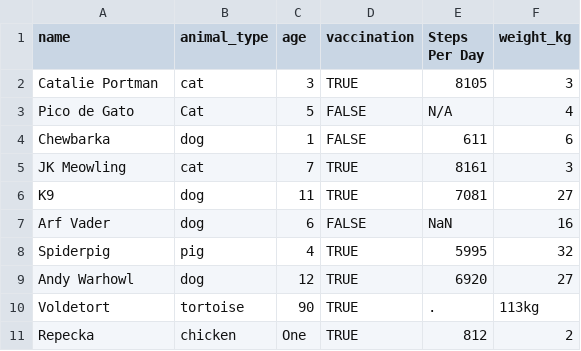
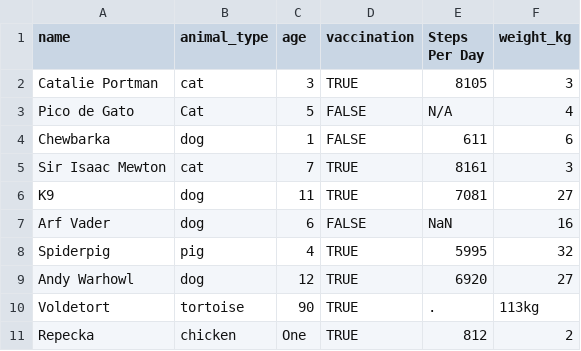
Before and after one commit to analysis-function-learning/introduction_to_python, a CSV file: data/pun_animals.csv, drawn as a sheet.

```diff
--- a/data/pun_animals.csv
+++ b/data/pun_animals.csv
@@ -4,3 +4,3 @@ Pico de Gato,Cat,5,FALSE,N/A,4
 Chewbarka,dog,1,FALSE,611,6
-JK Meowling,cat,7,TRUE,8161,3
+Sir Isaac Mewton,cat,7,TRUE,8161,3
 K9,dog,11,TRUE,7081,27
```
Also changed, not shown: outputs/my_titanic.csv, 51 other files.
